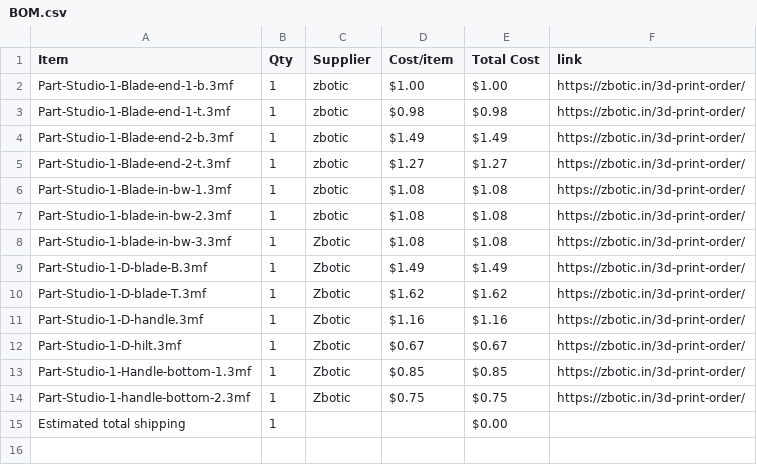
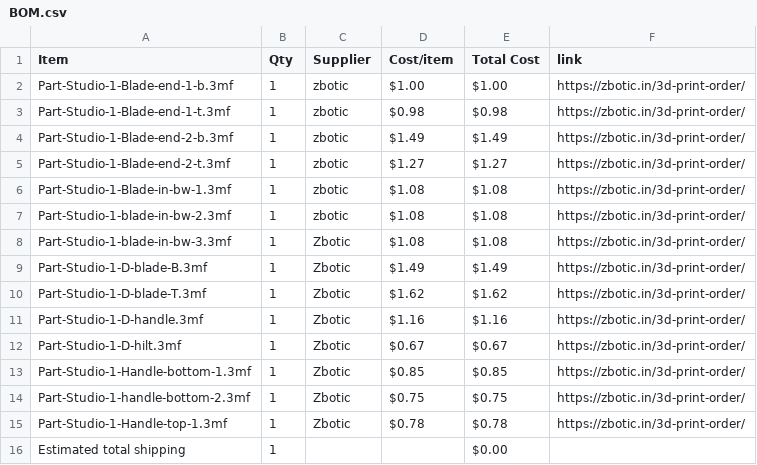
Before and after one commit to Devildoggy-debug/Red-Sword-Asmophel, a CSV file: BOM.csv, drawn as a sheet; the diff names each change by its address in the sheet, - before the commit and + after, or states it on an @@ line.

Commit message:
Sync Red Sword Asmophel from Half Life

```diff
--- a/BOM.csv
+++ b/BOM.csv
+row 15: Part-Studio-1-Handle-top-1.3mf | 1 | Zbotic | $0.78 | $0.78 | https://zbotic.in/3d-print-order/
```
